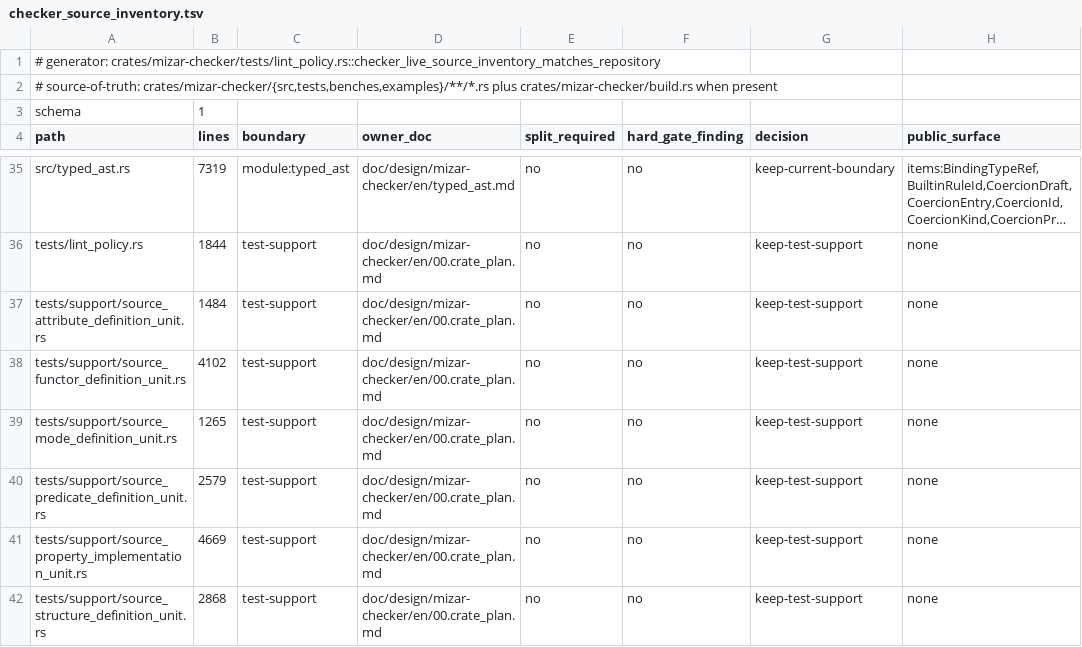
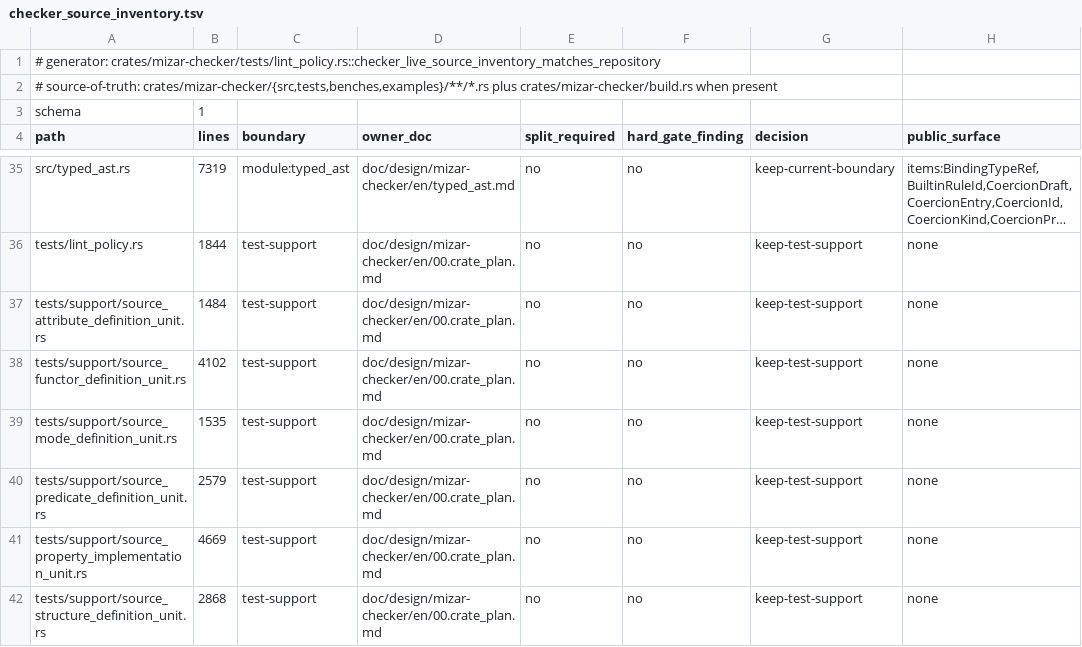
Before and after one commit to aabaa/mizar-evo, a TSV file: doc/design/mizar-checker/checker_source_inventory.tsv, drawn as a sheet; only a part is shown, gaps mark what is left out; long unchanged cells end in ….

Commit message:
test: cover relocated Mode lower handoff composition
Build fresh Context, its BindingEnv, generic Type and independent Mode RHS
through public producers, then install and replay joint Typed/final outputs.
Keep the unrelated Pending baseline, sibling rows and semantic isolation.
No production, existing oracle/helper, exception or semantic-credit changes.
Full-tier scoped gates 9/9, quality 99/100, no caps; parent adopts independent
SPEC/intent/trust, TEST, CODE, VOLUME/repeat and consistency/exit reviews.
Volume removed two duplicate count components and two redundant root-ID
assertions (7 lines); test-only documentation 47/60, public seam delta 0.
Actual routing: author/precision gpt-6.1-sol high, trust gpt-6-astra high,
volume gpt-6-luna xhigh. Audit ownership/coverage/deferral facts unchanged.
fmt, workspace all-target/all-feature Clippy -Dwarnings, joint test, checker627,
checker lint17, Core178, Task2626, metamorphic29, typeCLI266, docs lint27 and
metadata154 passed; postvolume checks passed. Focused checks passed;
full regression pending 1 task. Last actual full remains f961e8bf/tree
5c05c4b4f5ad743ddc8158c9b57f0b292a036a4f (102groups/5058pass).
Unchanged resolver edit-clean and evidence participant/policy heavy matrices
are deferred to tenth-task or integration deadline; no new full trigger.
Evidence: target/autonomous/mode-joint-lower/ reports, command JSON/logs,
volume.json and checkpoint.md. Upper Mode/runner/parent exits remain open.
volume: prod +0 test +270 doc +47

```diff
--- a/doc/design/mizar-checker/checker_source_inventory.tsv
+++ b/doc/design/mizar-checker/checker_source_inventory.tsv
@@ -38,3 +38,3 @@ tests/support/source_attribute_definition_unit.rs	1484	test-support	doc/design/m
 tests/support/source_functor_definition_unit.rs	4102	test-support	doc/design/mizar-checker/en/00.crate_plan.md	no	no	keep-test-support	none
-tests/support/source_mode_definition_unit.rs	1265	test-support	doc/design/mizar-checker/en/00.crate_plan.md	no	no	keep-test-support	none
+tests/support/source_mode_definition_unit.rs	1535	test-support	doc/design/mizar-checker/en/00.crate_plan.md	no	no	keep-test-support	none
 tests/support/source_predicate_definition_unit.rs	2579	test-support	doc/design/mizar-checker/en/00.crate_plan.md	no	no	keep-test-support	none
```
Also changed, not shown: 9 other files.
